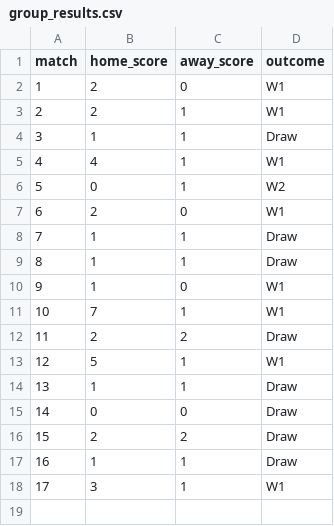
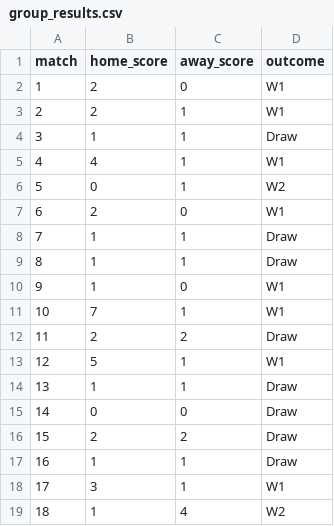
Before and after one commit to riteshwarade/wc26, a CSV file: results/group_results.csv, drawn as a sheet; the diff names each change by its address in the sheet, - before the commit and + after, or states it on an @@ line.

```diff
--- a/results/group_results.csv
+++ b/results/group_results.csv
+row 19: 18 | 1 | 4 | W2
```
